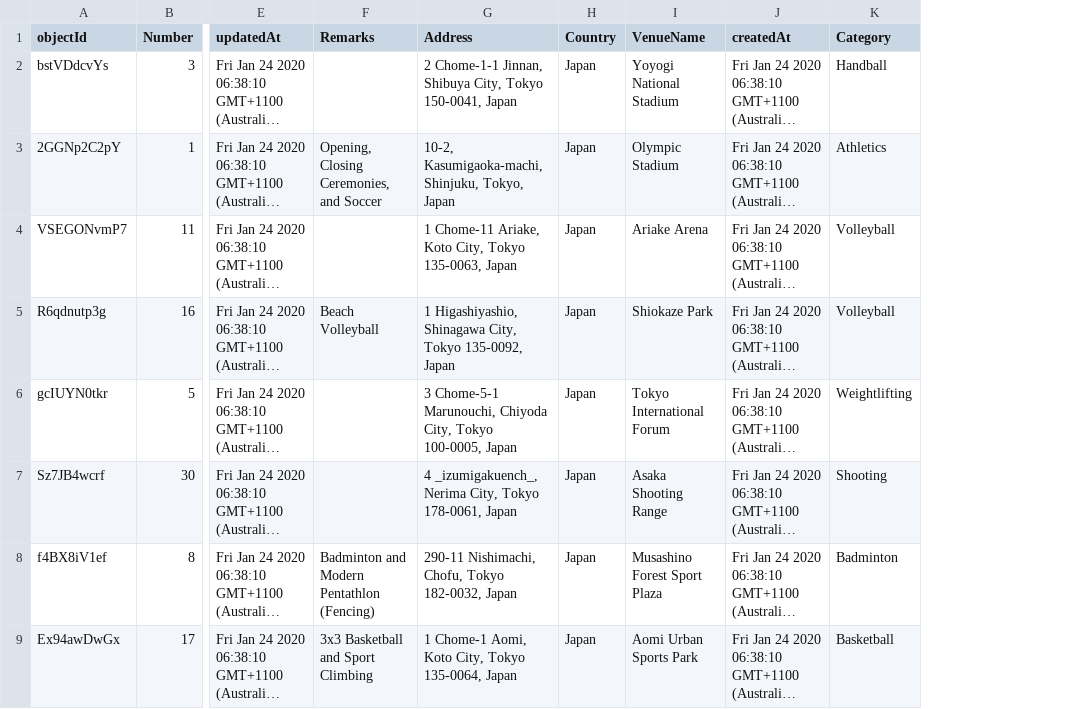
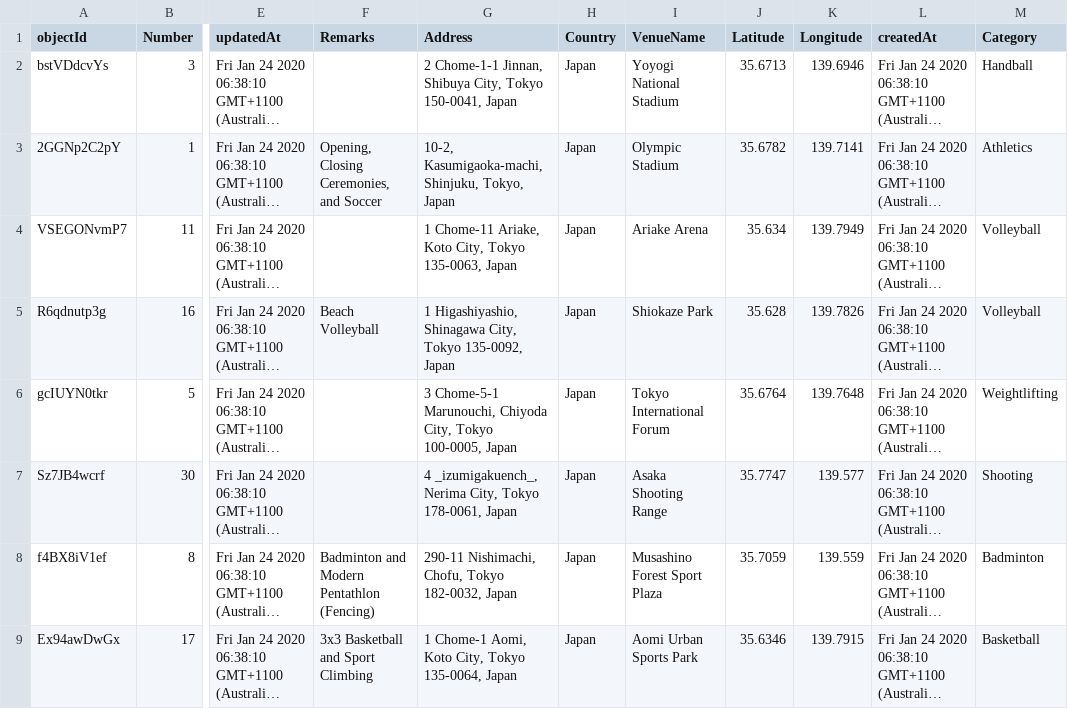
Before and after one commit to mattuser12/3179, a CSV file: work/tokyoolympicsvenue.csv, drawn as a sheet; only a part is shown, gaps mark what is left out; long unchanged cells end in …; the diff names each change by its address in the sheet, - before the commit and + after, or states it on an @@ line.

Commit message:
new

```diff
--- a/work/tokyoolympicsvenue.csv
+++ b/work/tokyoolympicsvenue.csv
+column J (Latitude), rows 2-9: 35.6713 | 35.6782 | 35.634 | 35.628 | 35.6764 | 35.7747 | 35.7059 | 35.6346
+column K (Longitude), rows 2-9: 139.6946 | 139.7141 | 139.7949 | 139.7826 | 139.7648 | 139.577 | 139.559 | 139.7915
```
